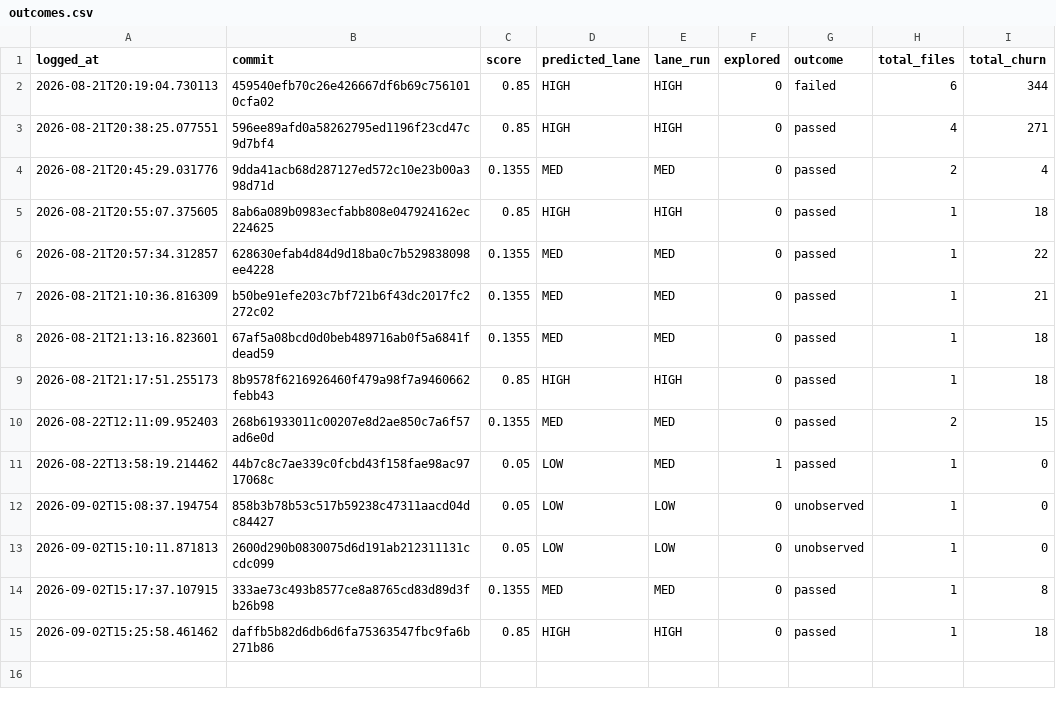
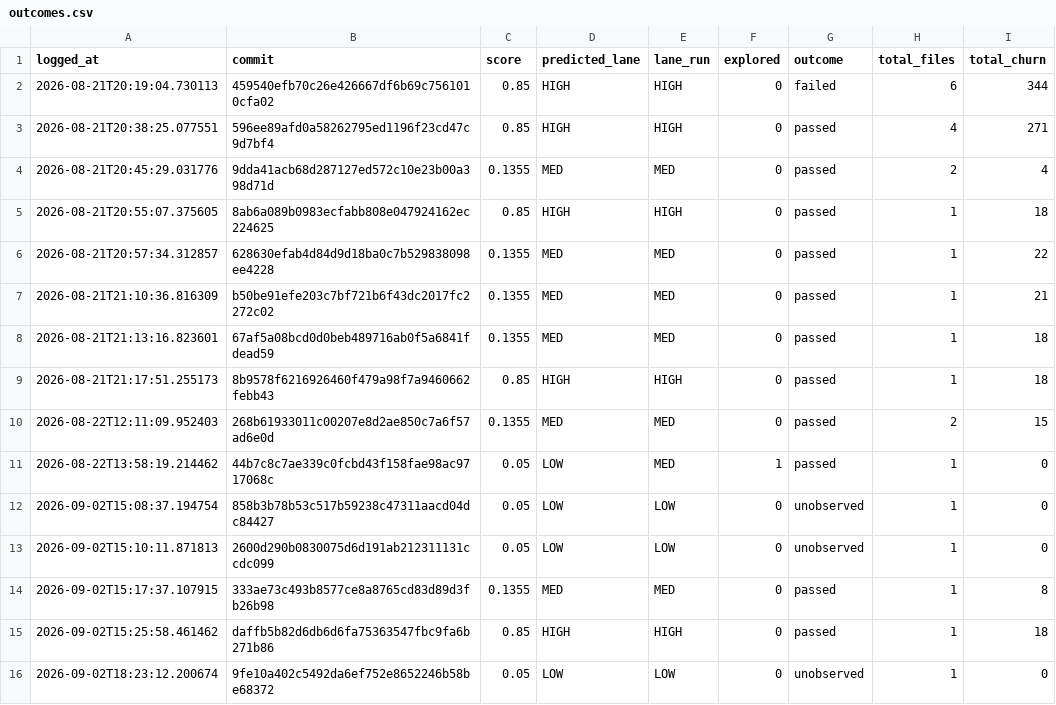
Before and after one commit to krishnakothagorla04/Task_manager_TEST, a CSV file: logs/outcomes.csv, drawn as a sheet.

```diff
--- a/logs/outcomes.csv
+++ b/logs/outcomes.csv
@@ -15 +15,2 @@ logged_at,commit,score,predicted_lane,lane_run,explored,outcome,total_files,tota
 2026-09-02T15:25:58.461462,daffb5b82d6db6d6fa75363547fbc9fa6b271b86,0.85,HIGH,HIGH,0,passed,1,18
+2026-09-02T18:23:12.200674,9fe10a402c5492da6ef752e8652246b58be68372,0.05,LOW,LOW,0,unobserved,1,0
```
